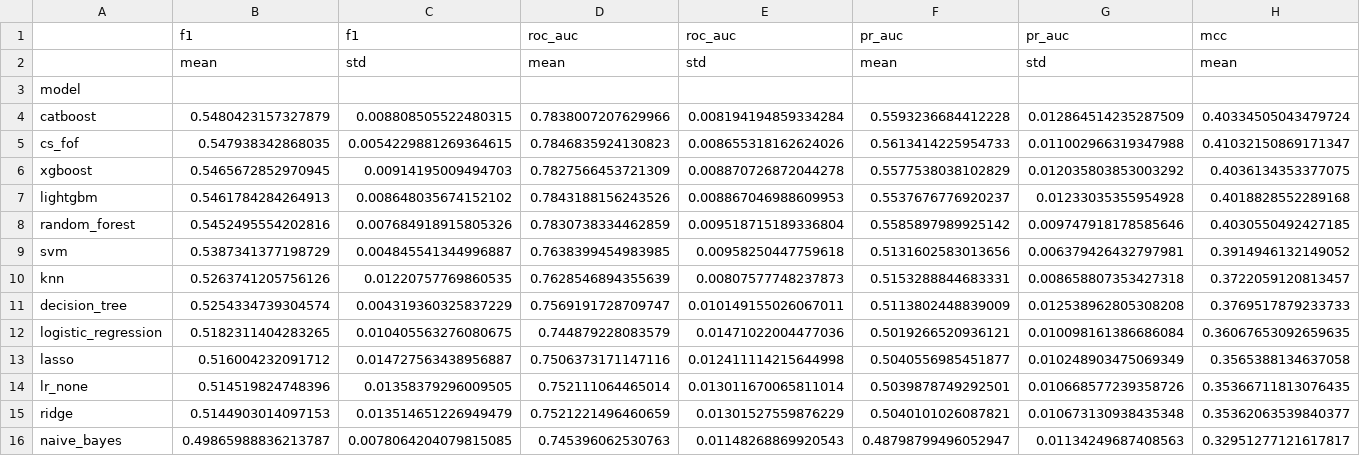
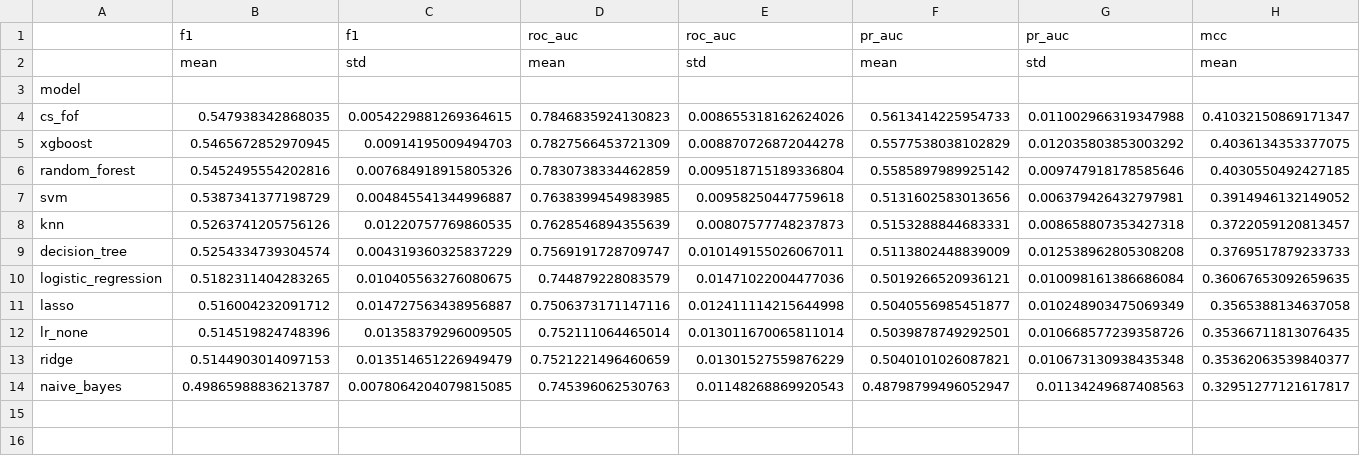
Before and after one commit to valeriaflorezs/Credit_Card_Project, a CSV file: experiments/paper/tabla_principal.csv, drawn as a sheet; only a part is shown; rows hold the shown columns only; the diff names each change by its address in the sheet, - before the commit and + after, or states it on an @@ line.

```diff
--- a/experiments/paper/tabla_principal.csv
+++ b/experiments/paper/tabla_principal.csv
-row 4: catboost | 0.5480423157327879 | 0.008808505522480315 | 0.7838007207629966 | 0.008194194859334284 | 0.5593236684412228 | 0.012864514235287509 | 0.40334505043479724
-row 7: lightgbm | 0.5461784284264913 | 0.008648035674152102 | 0.7843188156243526 | 0.008867046988609953 | 0.5537676776920237 | 0.01233035355954928 | 0.4018828552289168
```
Also changed, not shown: experiments/paper/metricas_pliegues.csv, experiments/paper/pruebas_cs_fof.csv, 21 other files.
